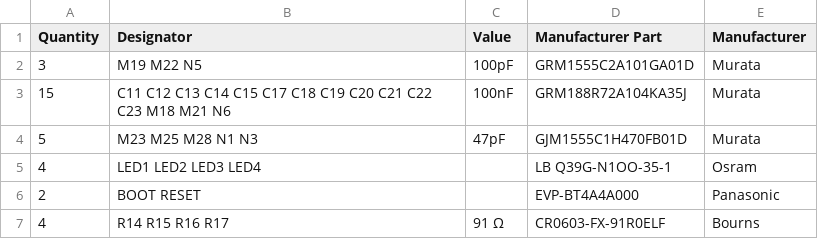
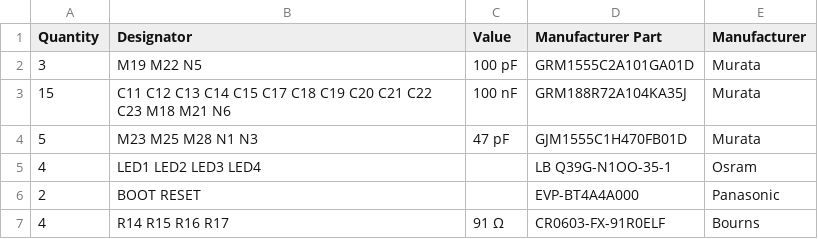
Before and after one commit to mkultr44/VT-AMP, a CSV file: manufacturing/BOM_VT-AMP.CSV, drawn as a sheet; only a part is shown.

Commit message:
Update BOM_VT-AMP.CSV

```diff
--- a/manufacturing/BOM_VT-AMP.CSV
+++ b/manufacturing/BOM_VT-AMP.CSV
@@ -1,5 +1,5 @@
 Quantity,Designator,Value,Manufacturer Part,Manufacturer,
-3,M19 M22 N5,100pF,GRM1555C2A101GA01D,Murata,
-15,C11 C12 C13 C14 C15 C17 C18 C19 C20 C21 C22 C23 M18 M21 N6,100nF,GRM188R72A104KA35J,Murata,
-5,M23 M25 M28 N1 N3,47pF,GJM1555C1H470FB01D,Murata,
+3,M19 M22 N5,100 pF,GRM1555C2A101GA01D,Murata,
+15,C11 C12 C13 C14 C15 C17 C18 C19 C20 C21 C22 C23 M18 M21 N6,100 nF,GRM188R72A104KA35J,Murata,
+5,M23 M25 M28 N1 N3,47 pF,GJM1555C1H470FB01D,Murata,
 4,LED1 LED2 LED3 LED4,,LB Q39G-N1OO-35-1,Osram,
```
